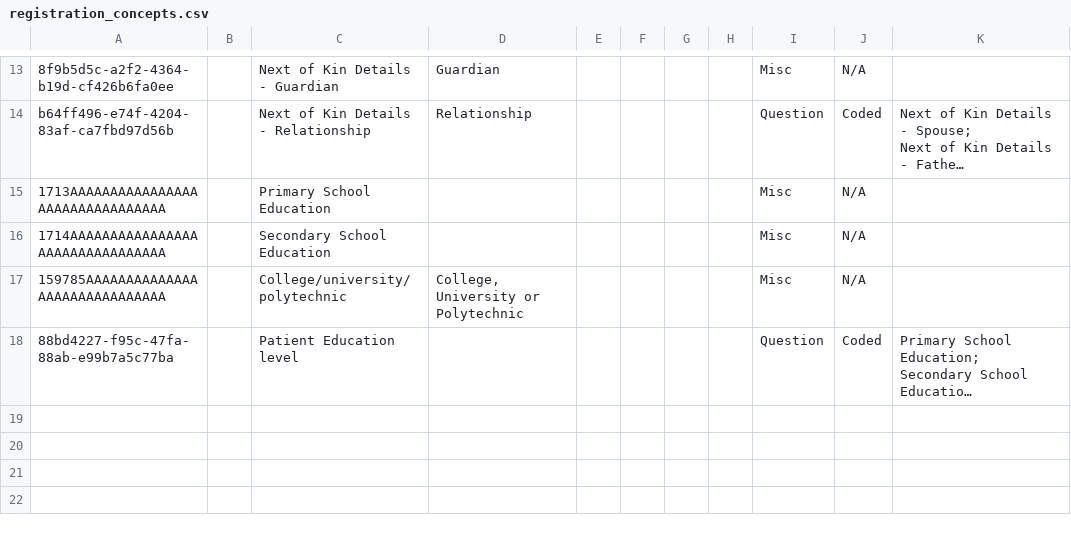
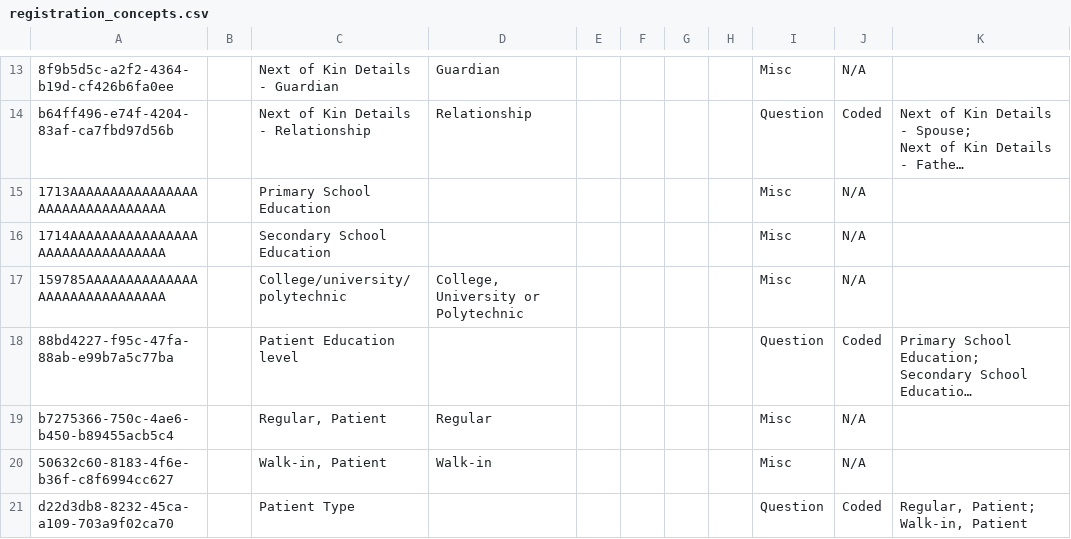
Before and after one commit to PiusKariuki/Bdsec-metadata, a CSV file: configuration/concepts/registration_concepts.csv, drawn as a sheet; only a part is shown, gaps mark what is left out; long unchanged cells end in …; ↵ is a line break in a cell; the diff names each change by its address in the sheet, - before the commit and + after, or states it on an @@ line.

Commit message:
Patient type concept

```diff
--- a/configuration/concepts/registration_concepts.csv
+++ b/configuration/concepts/registration_concepts.csv
+row 19: b7275366-750c-4ae6-b450-b89455acb5c4 |  | Regular, Patient | Regular |  |  |  |  | Misc | N/A
+row 20: 50632c60-8183-4f6e-b36f-c8f6994cc627 |  | Walk-in, Patient | Walk-in |  |  |  |  | Misc | N/A
+row 21: d22d3db8-8232-45ca-a109-703a9f02ca70 |  | Patient Type |  |  |  |  |  | Question | Coded | Regular, Patient; ↵ Walk-in, Patient
```
Also changed, not shown: configuration/personattributetypes/pat_registration.csv.
